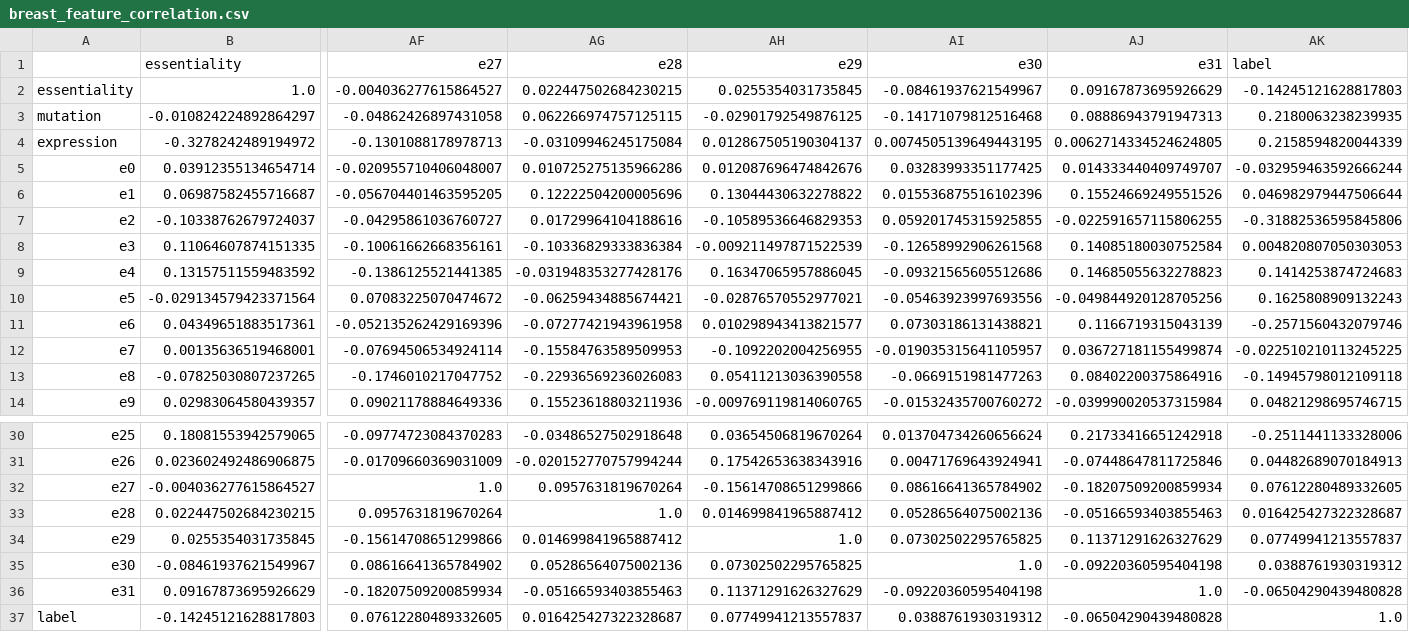
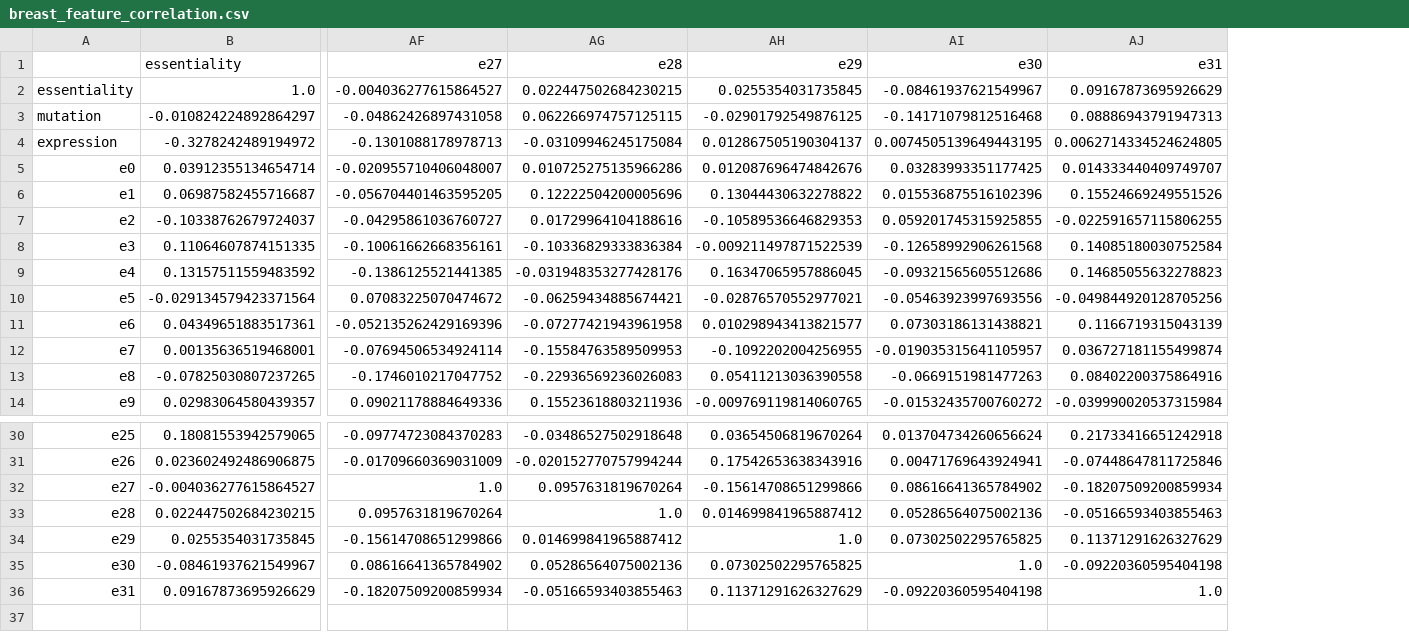
Before and after one commit to storm-therapeutics/CancerTargetPrediction, a CSV file: output/feature_correlation/breast_feature_correlation.csv, drawn as a sheet; only a part is shown, gaps mark what is left out; rows hold the shown columns only; the diff names each change by its address in the sheet, - before the commit and + after, or states it on an @@ line.

```diff
--- a/output/feature_correlation/breast_feature_correlation.csv
+++ b/output/feature_correlation/breast_feature_correlation.csv
-column AK, rows 1-14: label | -0.14245121628817803 | 0.2180063238239935 | 0.2158594820044339 | -0.032959463592666244 | 0.046982979447506644 | -0.31882536595845806 | 0.004820807050303053 | 0.1414253874724683 | 0.1625808909132243 | -0.2571560432079746 | -0.022510210113245225 | -0.14945798012109118 | 0.04821298695746715; rows 30-36: -0.2511441133328006 | 0.04482689070184913 | 0.07612280489332605 | 0.016425427322328687 | 0.07749941213557837 | 0.0388761930319312 | -0.06504290439480828
-row 37: label | -0.14245121628817803 | 0.07612280489332605 | 0.016425427322328687 | 0.07749941213557837 | 0.0388761930319312 | -0.06504290439480828 | 1.0
```
Also changed, not shown: output/feature_correlation/colon_feature_correlation.csv, output/feature_correlation/kidney_feature_correlation.csv, 25 other files.
